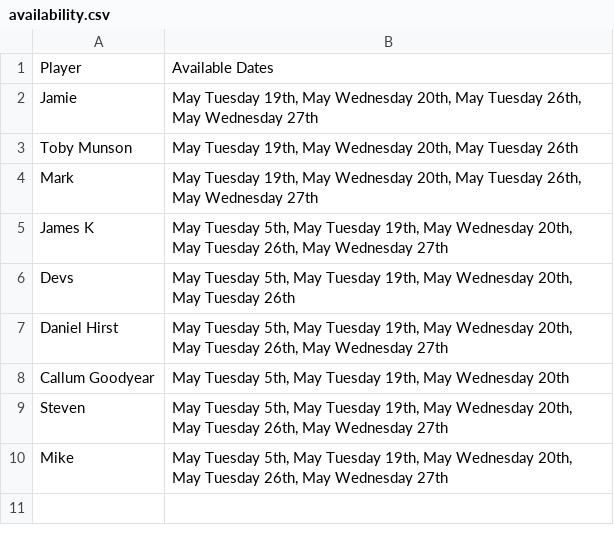
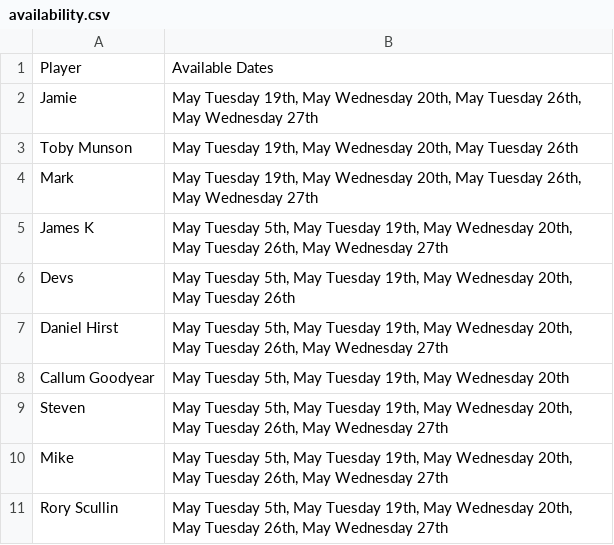
Before and after one commit to mikelfc12/L5s, a CSV file: availability.csv, drawn as a sheet; the diff names each change by its address in the sheet, - before the commit and + after, or states it on an @@ line.

Commit message:
Update availability for Rory Scullin

```diff
--- a/availability.csv
+++ b/availability.csv
+row 11: Rory Scullin | May Tuesday 5th, May Tuesday 19th, May Wednesday 20th, May Tuesday 26th, May Wednesday 27th
```
